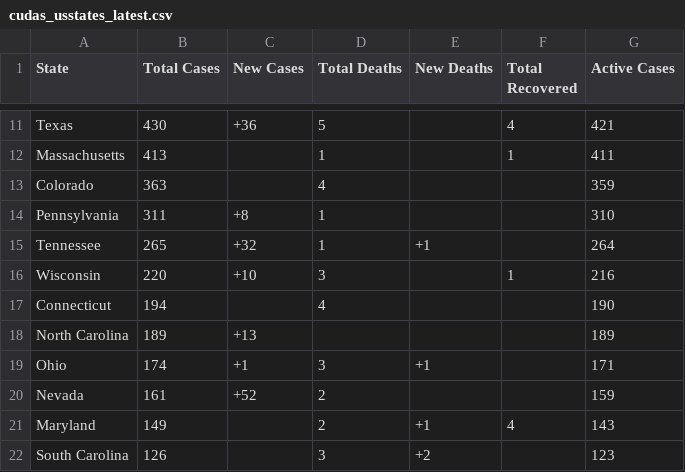
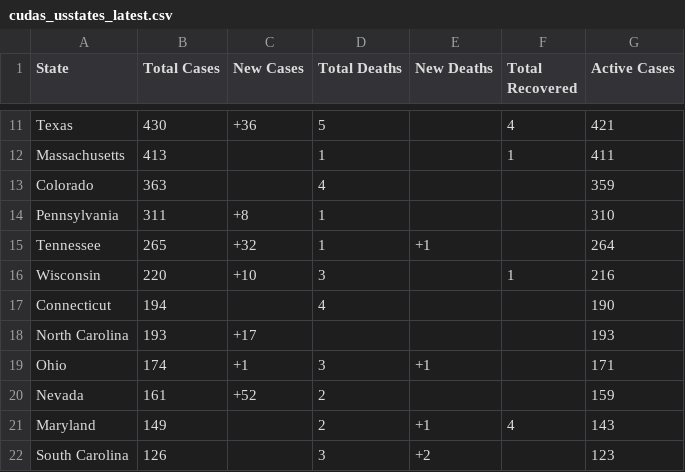
Before and after one commit to WeatherEric/covid19, a CSV file: latestdata/cudas_usstates_latest.csv, drawn as a sheet; only a part is shown, gaps mark what is left out.

Commit message:
20200321 14:00:01Z Upload

```diff
--- a/latestdata/cudas_usstates_latest.csv
+++ b/latestdata/cudas_usstates_latest.csv
@@ -17,3 +17,3 @@ Wisconsin,220,+10,3,,1,216
 Connecticut,194,,4,,,190
-North Carolina,189,+13,,,,189
+North Carolina,193,+17,,,,193
 Ohio,174,+1,3,+1,,171
```
